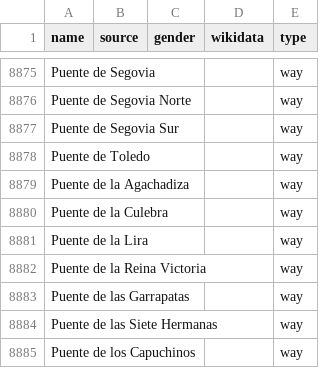
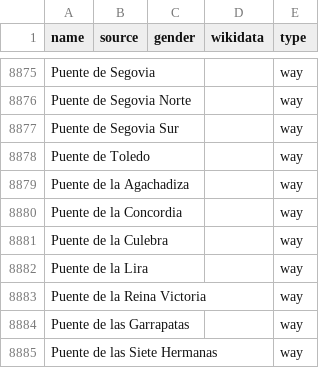
Before and after one commit to EqualStreetNames/equalstreetnames-madrid, a CSV file: data/other.csv, drawn as a sheet; only a part is shown, gaps mark what is left out; the shorter side is filled out with more unchanged rows; the diff names each change by its address in the sheet, - before the commit and + after, or states it on an @@ line.

```diff
--- a/data/other.csv
+++ b/data/other.csv
+row 8880: Puente de la Concordia |  |  |  | way
```
Also changed, not shown: 3 other files.
